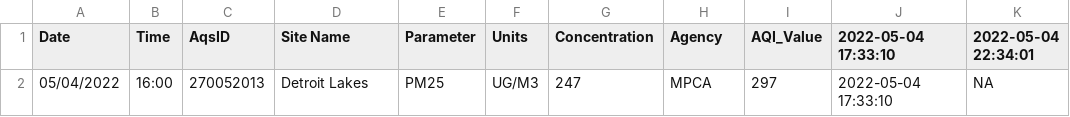
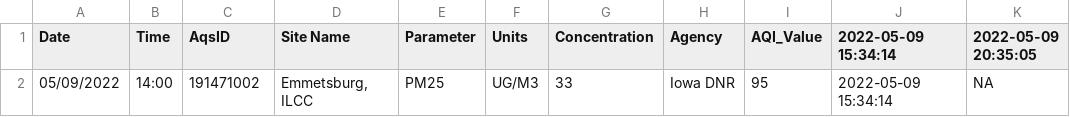
Before and after one commit to MPCA-air/aqi-watch, a CSV file: data/aqi_previous.csv, drawn as a sheet.

```diff
--- a/data/aqi_previous.csv
+++ b/data/aqi_previous.csv
@@ -1,2 +1,2 @@
-"Date","Time","AqsID","Site Name","Parameter","Units","Concentration","Agency","AQI_Value","2022-05-04 17:33:10","2022-05-04 22:34:01"
-"05/04/2022","16:00","270052013","Detroit Lakes","PM25","UG/M3",247,"MPCA",297,"2022-05-04 17:33:10",NA
+"Date","Time","AqsID","Site Name","Parameter","Units","Concentration","Agency","AQI_Value","2022-05-09 15:34:14","2022-05-09 20:35:05"
+"05/09/2022","14:00","191471002","Emmetsburg, ILCC","PM25","UG/M3",33,"Iowa DNR",95,"2022-05-09 15:34:14",NA
```
Also changed, not shown: 8 other files.
